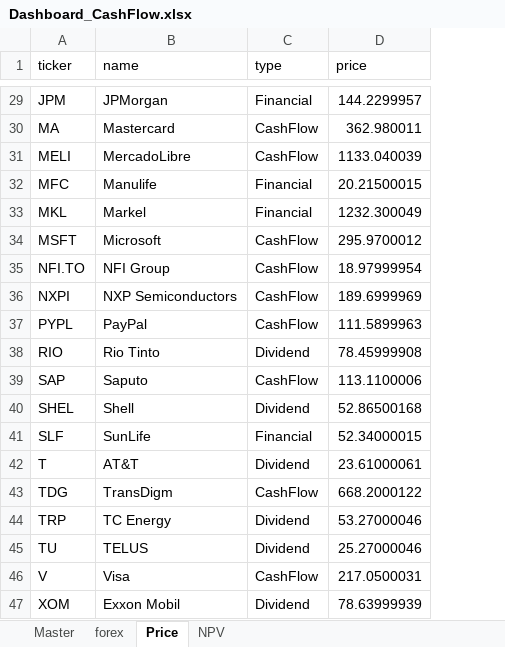
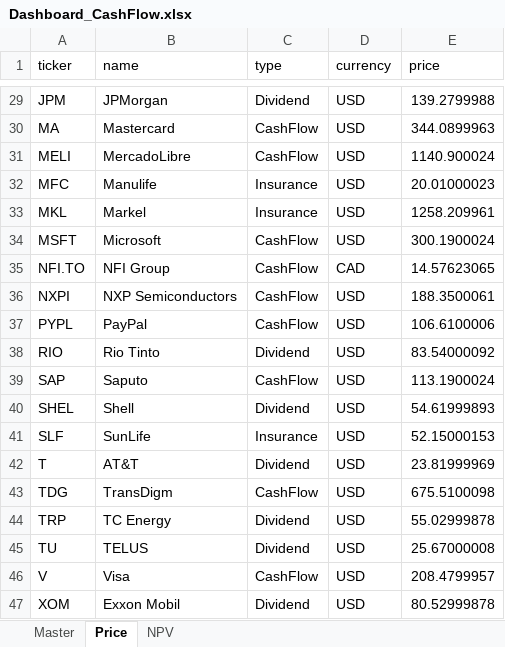
Before and after one commit to nomalet/investing, an Excel workbook: dashboards/Dashboard_CashFlow.xlsx, sheet Price, drawn as a sheet; only a part is shown, gaps mark what is left out; values as stored, in another font and other column widths than the file's, no borders; addresses are those after the commit; the diff covers the shown part only; the diff names each change by its address in the sheet, - before the commit and + after, or states it on an @@ line.

Commit message:
Finalised FCF and Dividends Still need to work on insurance

```diff
--- a/dashboards/Dashboard_CashFlow.xlsx (sheet Price)
+++ b/dashboards/Dashboard_CashFlow.xlsx (sheet Price)
-sheet tab: forex
+column D (currency), rows 29-47: USD | USD | USD | USD | USD | USD | CAD | USD | USD | USD | USD | USD | USD | USD | USD | USD | USD | USD | USD
-C29 (type): Financial
+C29 (type): Dividend
-E29 (price): 144.2299957
+E29 (price): 139.2799988
-E30 (price): 362.980011
+E30 (price): 344.0899963
-E31 (price): 1133.040039
+E31 (price): 1140.900024
-C32:C33 (type): Financial
+C32:C33 (type): Insurance
-E32 (price): 20.21500015
+E32 (price): 20.01000023
-E33 (price): 1232.300049
+E33 (price): 1258.209961
-E34 (price): 295.9700012
+E34 (price): 300.1900024
-E35 (price): 18.97999954
+E35 (price): 14.57623065
-E36 (price): 189.6999969
+E36 (price): 188.3500061
-E37 (price): 111.5899963
+E37 (price): 106.6100006
-E38 (price): 78.45999908
+E38 (price): 83.54000092
-E39 (price): 113.1100006
+E39 (price): 113.1900024
-E40 (price): 52.86500168
+E40 (price): 54.61999893
-C41 (type): Financial
+C41 (type): Insurance
-E41 (price): 52.34000015
+E41 (price): 52.15000153
-E42 (price): 23.61000061
+E42 (price): 23.81999969
-E43 (price): 668.2000122
+E43 (price): 675.5100098
-E44 (price): 53.27000046
+E44 (price): 55.02999878
-E45 (price): 25.27000046
+E45 (price): 25.67000008
-E46 (price): 217.0500031
+E46 (price): 208.4799957
-E47 (price): 78.63999939
+E47 (price): 80.52999878
```
Also changed, not shown: 32 edited cells elsewhere in this sheet, sheet NPV, sheet Master, formulas that keep their value, 6 other files.
